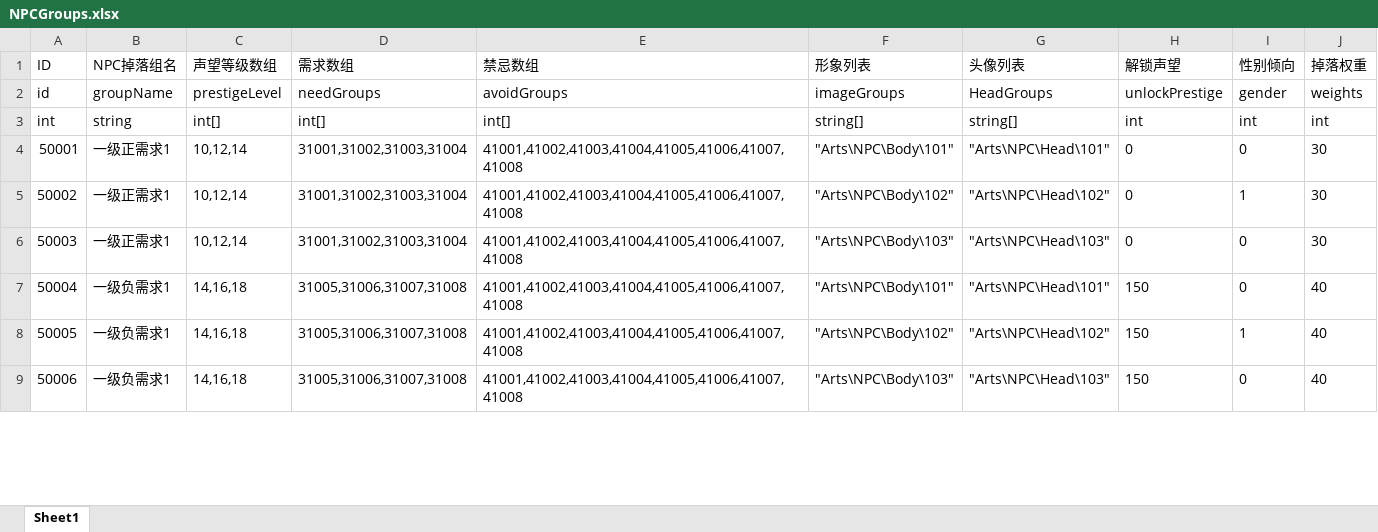
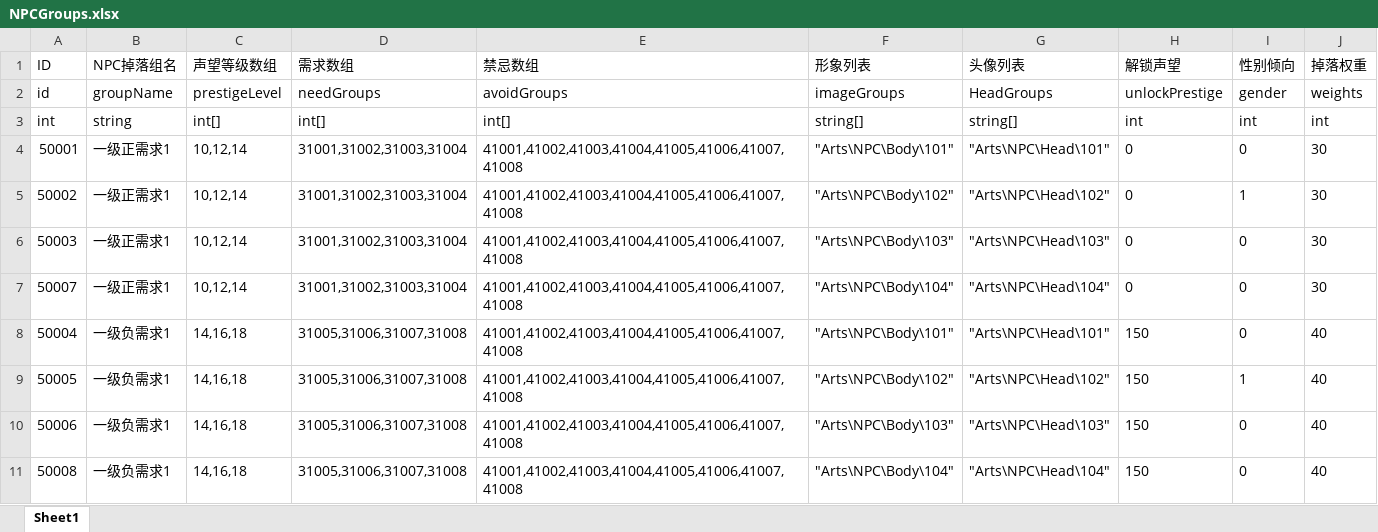
Before and after one commit to duanjiahao/Booom, an Excel workbook: Configs/NPCGroups.xlsx, sheet Sheet1, drawn as a sheet; only a part is shown; values as stored, in another font and other column widths than the file's, no borders; the diff covers the shown part only; the diff names each change by its address in the sheet, - before the commit and + after, or states it on an @@ line.

```diff
--- a/Configs/NPCGroups.xlsx (sheet Sheet1)
+++ b/Configs/NPCGroups.xlsx (sheet Sheet1)
+row 7: 50007 | 一级正需求1 | 10,12,14 | 31001,31002,31003,31004 | 41001,41002,41003,41004,41005,41006,41007,41008 | "Arts\NPC\Body\104" | "Arts\NPC\Head\104" | 0 | 0 | 30
+row 11: 50008 | 一级负需求1 | 14,16,18 | 31005,31006,31007,31008 | 41001,41002,41003,41004,41005,41006,41007,41008 | "Arts\NPC\Body\104" | "Arts\NPC\Head\104" | 150 | 0 | 40
```
Also changed, not shown: 4 added rows and 5 edited cells elsewhere in this sheet, 8 other files.
